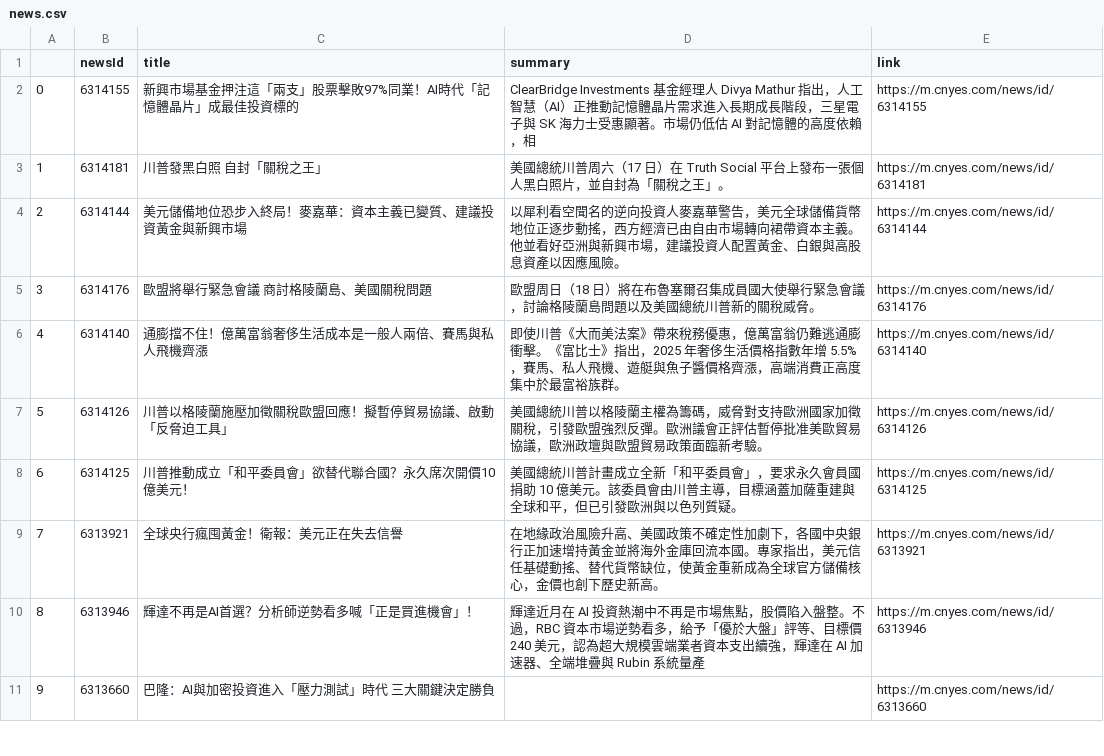
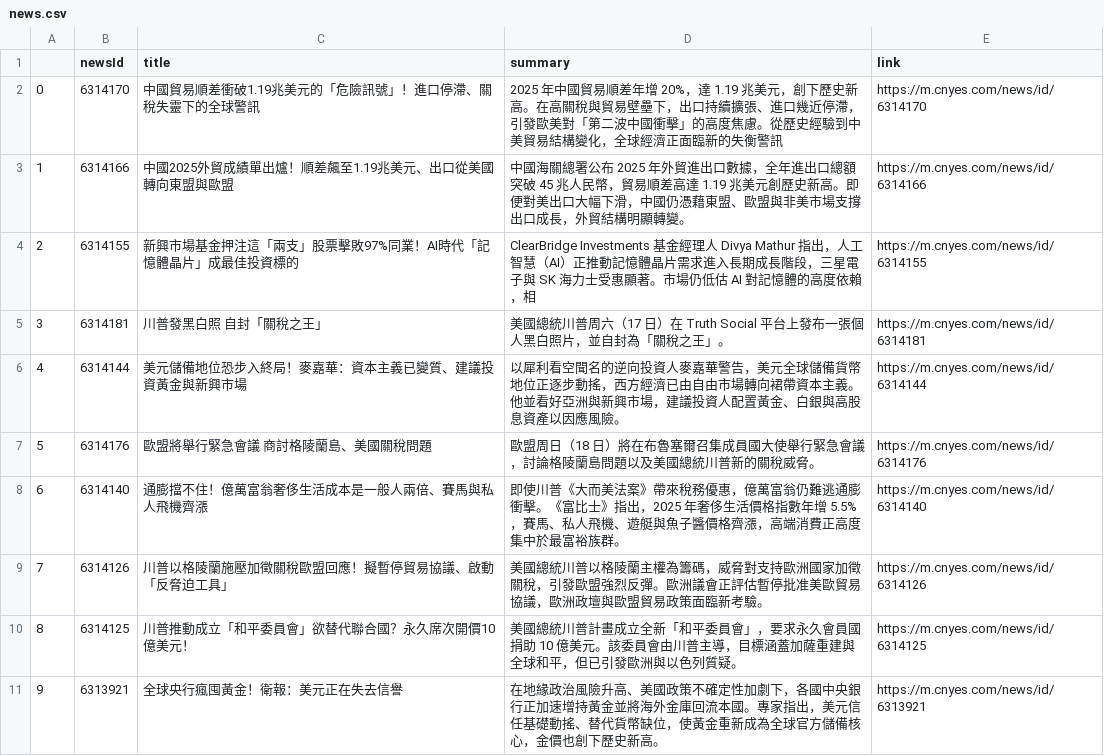
Before and after one commit to sonia9453/test_github_actions, a CSV file: news.csv, drawn as a sheet; only a part is shown; the shorter side is filled out with more unchanged rows; addresses are those after the commit; the diff names each change by its address in the sheet, - before the commit and + after, or states it on an @@ line.

Commit message:
更新鉅亨網

```diff
--- a/news.csv
+++ b/news.csv
+row 2: 0 | 6314170 | 中國貿易順差衝破1.19兆美元的「危險訊號」！進口停滯、關稅失靈下的全球警訊 | 2025 年中國貿易順差年增 20%，達 1.19 兆美元，創下歷史新高。在高關稅與貿易壁壘下，出口持續擴張、進口幾近停滯，引發歐美對「第二波中國衝擊」的高度焦慮。從歷史經驗到中美貿易結構變化，全球經濟正面臨新的失衡警訊 | https://m.cnyes.com/news/id/6314170
+row 3: 1 | 6314166 | 中國2025外貿成績單出爐！順差飆至1.19兆美元、出口從美國轉向東盟與歐盟 | 中國海關總署公布 2025 年外貿進出口數據，全年進出口總額突破 45 兆人民幣，貿易順差高達 1.19 兆美元創歷史新高。即便對美出口大幅下滑，中國仍憑藉東盟、歐盟與非美市場支撐出口成長，外貿結構明顯轉變。 | https://m.cnyes.com/news/id/6314166
@@ column A renumbered from row 4 down @@
```
